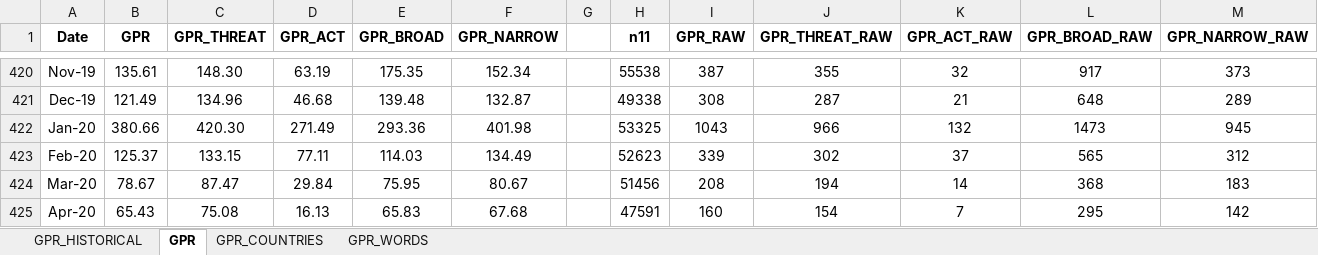
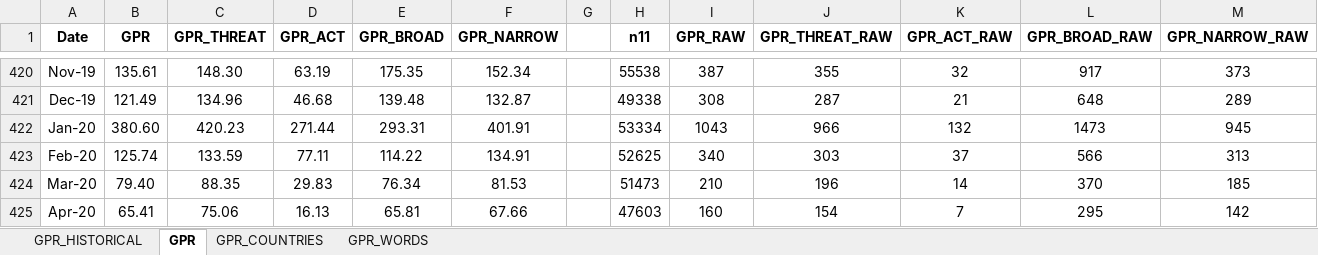
Before and after one commit to iacoviel/iacoviel.github.io, an Excel workbook: gpr_files/gpr_web_latest.xlsx, sheet GPR, drawn as a sheet; only a part is shown, gaps mark what is left out; values as stored, in another font and other column widths than the file's, no borders; the diff covers the shown part only; the diff names each change by its address in the sheet, - before the commit and + after, or states it on an @@ line.

Commit message:
Add files via upload
June 2021 update

```diff
--- a/gpr_files/gpr_web_latest.xlsx (sheet GPR)
+++ b/gpr_files/gpr_web_latest.xlsx (sheet GPR)
-B422 (GPR): 380.66
+B422 (GPR): 380.60
-C422 (GPR_THREAT): 420.30
+C422 (GPR_THREAT): 420.23
-D422 (GPR_ACT): 271.49
+D422 (GPR_ACT): 271.44
-E422 (GPR_BROAD): 293.36
+E422 (GPR_BROAD): 293.31
-F422 (GPR_NARROW): 401.98
+F422 (GPR_NARROW): 401.91
-H422 (n11): 53325
+H422 (n11): 53334
-B423 (GPR): 125.37
+B423 (GPR): 125.74
-C423 (GPR_THREAT): 133.15
+C423 (GPR_THREAT): 133.59
-E423 (GPR_BROAD): 114.03
+E423 (GPR_BROAD): 114.22
-F423 (GPR_NARROW): 134.49
+F423 (GPR_NARROW): 134.91
-H423 (n11): 52623
+H423 (n11): 52625
-I423 (GPR_RAW): 339
+I423 (GPR_RAW): 340
-J423 (GPR_THREAT_RAW): 302
+J423 (GPR_THREAT_RAW): 303
-L423 (GPR_BROAD_RAW): 565
+L423 (GPR_BROAD_RAW): 566
-M423 (GPR_NARROW_RAW): 312
+M423 (GPR_NARROW_RAW): 313
-B424 (GPR): 78.67
+B424 (GPR): 79.40
-C424 (GPR_THREAT): 87.47
+C424 (GPR_THREAT): 88.35
-D424 (GPR_ACT): 29.84
+D424 (GPR_ACT): 29.83
-E424 (GPR_BROAD): 75.95
+E424 (GPR_BROAD): 76.34
-F424 (GPR_NARROW): 80.67
+F424 (GPR_NARROW): 81.53
-H424 (n11): 51456
+H424 (n11): 51473
-I424 (GPR_RAW): 208
+I424 (GPR_RAW): 210
-J424 (GPR_THREAT_RAW): 194
+J424 (GPR_THREAT_RAW): 196
-L424 (GPR_BROAD_RAW): 368
+L424 (GPR_BROAD_RAW): 370
-M424 (GPR_NARROW_RAW): 183
+M424 (GPR_NARROW_RAW): 185
-B425 (GPR): 65.43
+B425 (GPR): 65.41
-C425 (GPR_THREAT): 75.08
+C425 (GPR_THREAT): 75.06
-E425 (GPR_BROAD): 65.83
+E425 (GPR_BROAD): 65.81
-F425 (GPR_NARROW): 67.68
+F425 (GPR_NARROW): 67.66
-H425 (n11): 47591
+H425 (n11): 47603
```
Also changed, not shown: 2 added rows and 87 edited cells elsewhere in this sheet, sheet GPR_COUNTRIES, sheet GPR_HISTORICAL.
